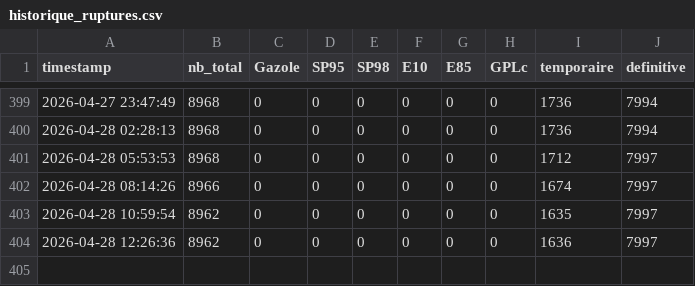
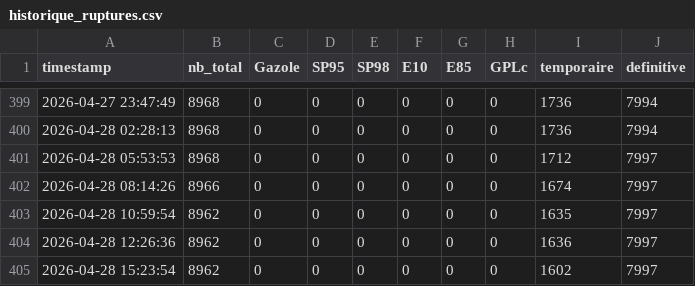
Before and after one commit to GabrielPlassat/stationservice, a CSV file: data/historique_ruptures.csv, drawn as a sheet; only a part is shown, gaps mark what is left out; the diff names each change by its address in the sheet, - before the commit and + after, or states it on an @@ line.

```diff
--- a/data/historique_ruptures.csv
+++ b/data/historique_ruptures.csv
+row 405: 2026-04-28 15:23:54 | 8962 | 0 | 0 | 0 | 0 | 0 | 0 | 1602 | 7997
```
